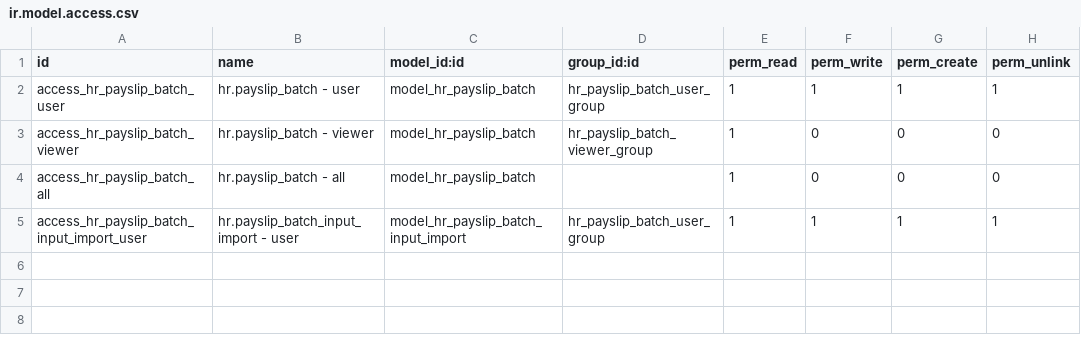
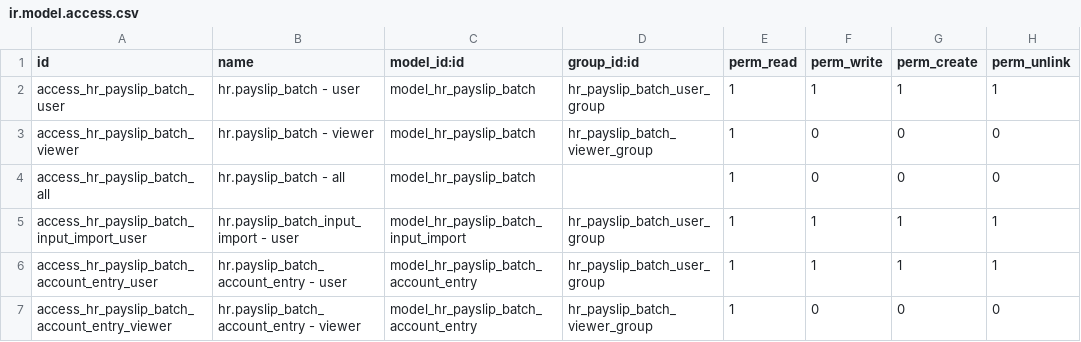
Before and after one commit to open-synergy/opnsynid-hr-payroll, a CSV file: ssi_hr_payroll_batch/security/ir.model.access.csv, drawn as a sheet; the diff names each change by its address in the sheet, - before the commit and + after, or states it on an @@ line.

Commit message:
[UPD] ssi_hr_payroll_batch
* Menambahkan fitur batch-level journaling (accounting_method=batch)
* Menambahkan model hr.payslip_batch.account_entry untuk entri akuntansi per batch
* Menambahkan guard _check_batch_lock untuk mencegah aksi langsung pada payslip dalam batch
* Memperbaiki view hr.payslip (hapus xpath button yang tidak valid)
* Menambahkan unit test batch journaling (test 3-9, 15, 17-18)

```diff
--- a/ssi_hr_payroll_batch/security/ir.model.access.csv
+++ b/ssi_hr_payroll_batch/security/ir.model.access.csv
+row 6: access_hr_payslip_batch_account_entry_user | hr.payslip_batch_account_entry - user | model_hr_payslip_batch_account_entry | hr_payslip_batch_user_group | 1 | 1 | 1 | 1
+row 7: access_hr_payslip_batch_account_entry_viewer | hr.payslip_batch_account_entry - viewer | model_hr_payslip_batch_account_entry | hr_payslip_batch_viewer_group | 1 | 0 | 0 | 0
```
Also changed, not shown: 8 other files.
